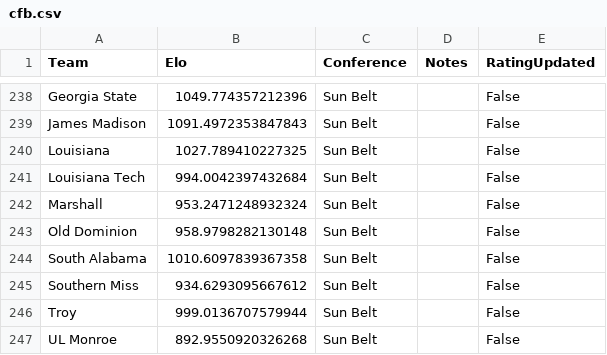
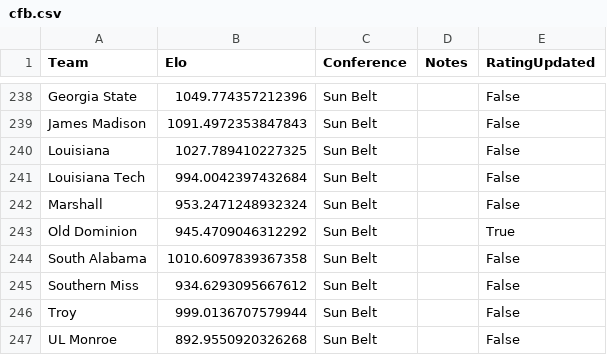
Before and after one commit to AEIRatings/aeiratings.github.io, a CSV file: data/cfb.csv, drawn as a sheet; only a part is shown, gaps mark what is left out; the diff covers the shown part only.

```diff
--- a/data/cfb.csv
+++ b/data/cfb.csv
@@ -242,3 +242,3 @@ Louisiana Tech,994.0042397432684,Sun Belt,,False
 Marshall,953.2471248932324,Sun Belt,,False
-Old Dominion,958.9798282130148,Sun Belt,,False
+Old Dominion,945.4709046312292,Sun Belt,,True
 South Alabama,1010.6097839367358,Sun Belt,,False
```
Also changed, not shown: 14 edited cells elsewhere in this file.
